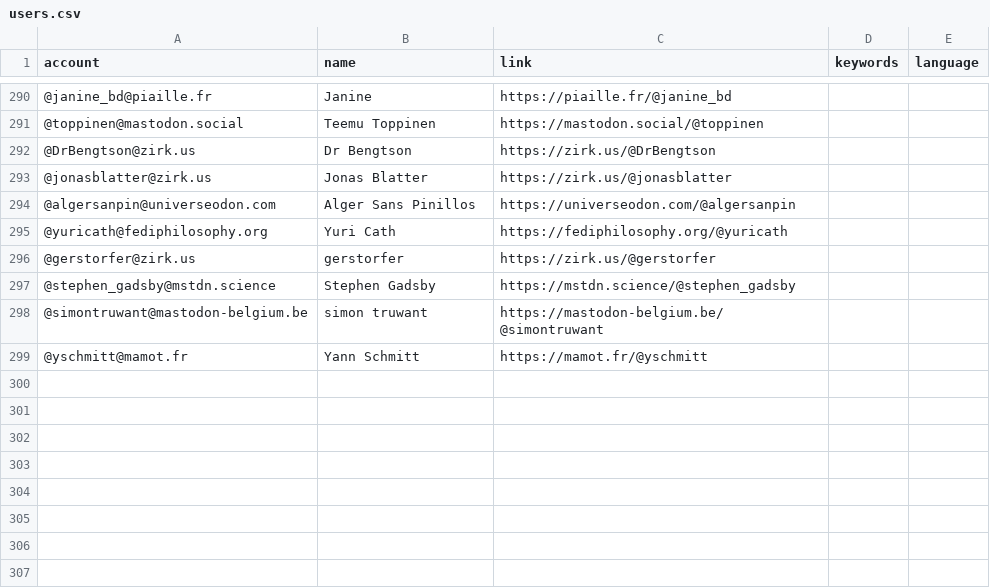
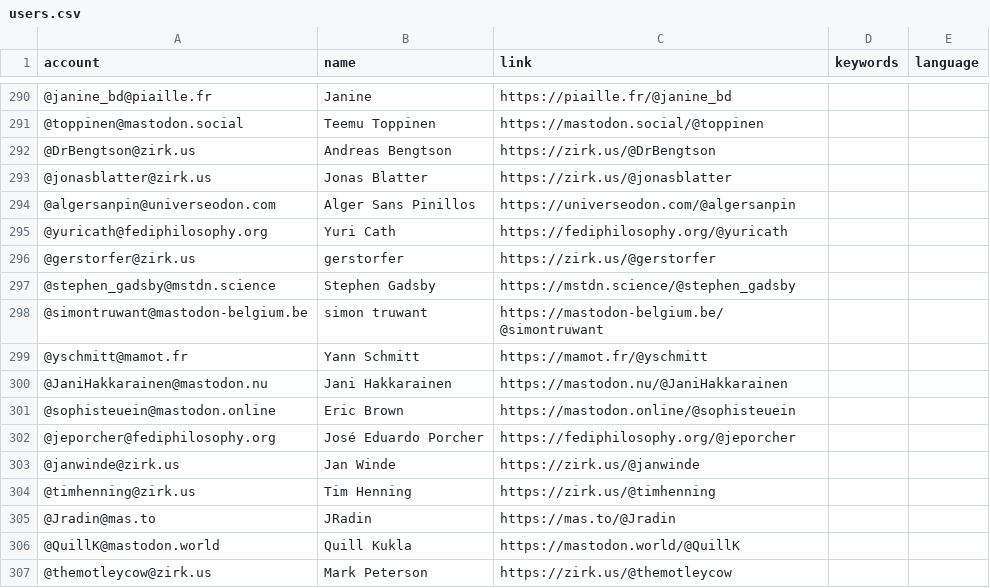
Before and after one commit to eyssette/Mastodon-Philosophy, a CSV file: resources/users.csv, drawn as a sheet; only a part is shown, gaps mark what is left out.

Commit message:
Update users.csv

```diff
--- a/resources/users.csv
+++ b/resources/users.csv
@@ -291,3 +291,3 @@ account,name,link,keywords,language
 @toppinen@mastodon.social,Teemu Toppinen,https://mastodon.social/@toppinen
-@DrBengtson@zirk.us,Dr Bengtson,https://zirk.us/@DrBengtson
+@DrBengtson@zirk.us,Andreas Bengtson,https://zirk.us/@DrBengtson
 @jonasblatter@zirk.us,Jonas Blatter,https://zirk.us/@jonasblatter
@@ -299 +299,9 @@ account,name,link,keywords,language
 @yschmitt@mamot.fr,Yann Schmitt,https://mamot.fr/@yschmitt
+@JaniHakkarainen@mastodon.nu,Jani Hakkarainen,https://mastodon.nu/@JaniHakkarainen
+@sophisteuein@mastodon.online,Eric Brown,https://mastodon.online/@sophisteuein
+@jeporcher@fediphilosophy.org,José Eduardo Porcher,https://fediphilosophy.org/@jeporcher
+@janwinde@zirk.us,Jan Winde,https://zirk.us/@janwinde
+@timhenning@zirk.us,Tim Henning,https://zirk.us/@timhenning
+@Jradin@mas.to,JRadin,https://mas.to/@Jradin
+@QuillK@mastodon.world,Quill Kukla,https://mastodon.world/@QuillK
+@themotleycow@zirk.us,Mark Peterson,https://zirk.us/@themotleycow
```
